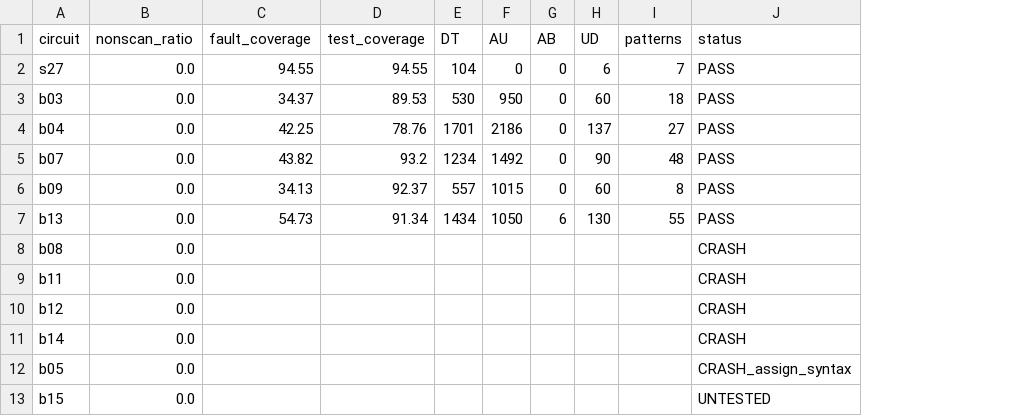
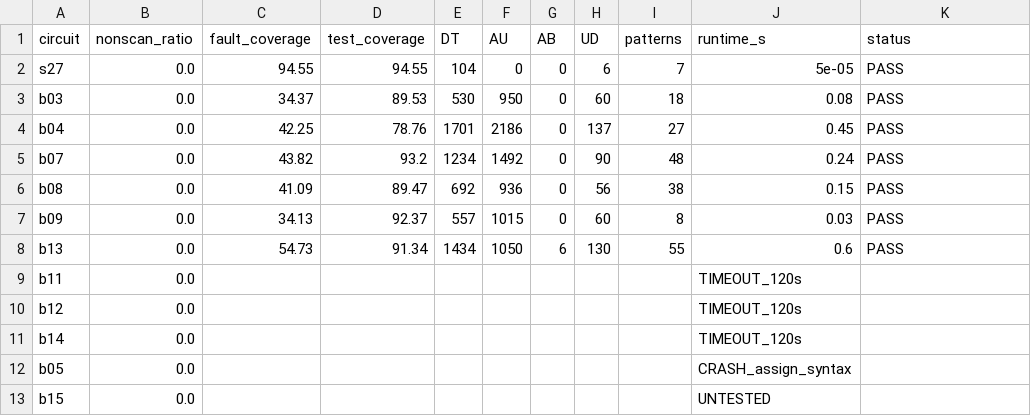
Before and after one commit to Rueilian/ScanForge, a CSV file: results/itc99_partial_scan.csv, drawn as a sheet; removed rows and columns are numbered as before the commit, all else as after; the diff names each change by its address in the sheet, - before the commit and + after, or states it on an @@ line.

Commit message:
Fix level-indexed event stack sizing using maxGateLevel
Replace magic +3 with max(gate.numLevel_) + 1 allocation in both
Atpg and Simulator constructors. Compute maxGateLevel by iterating
circuitGates_ after circuit is built.

Before: circuitLevel_to_EventStack_ and events_ sized totalLvl_ + 3
After:  sized maxGateLevel + 1 (derived from actual gate levels)

Results:
- b08 now PASS (was CRASH): 41.09% FC, 692 DT, 936 AU
- b11,b12,b14 now TIMEOUT (was CRASH): large circuits, 120s insufficient
- s27 regression: 94.55% unchanged
- All 6 previously working circuits unchanged

7/12 ITC'99 circuits now pass ATPG; 2 remaining crash-types:
  b05: assign syntax in Verilog
  b11/b12/b14: runtime exceeds 120s timeout
  b15: not yet tested (839 FFs)

No ATPG heuristics modified.

```diff
--- a/results/itc99_partial_scan.csv
+++ b/results/itc99_partial_scan.csv
+column J (runtime_s), rows 2-5: 5e-05 | 0.08 | 0.45 | 0.24; rows 7-13: 0.03 | 0.6 | TIMEOUT_120s | TIMEOUT_120s | TIMEOUT_120s | CRASH_assign_syntax | UNTESTED
+row 6: b08 | 0.0 | 41.09 | 89.47 | 692 | 936 | 0 | 56 | 38 | 0.15 | PASS
-row 8: b08 | 0.0 |  |  |  |  |  |  |  | CRASH
-K9:K11 (status): CRASH
+K9:K11 (status): (empty)
-K12 (status): CRASH_assign_syntax
+K12 (status): (empty)
-K13 (status): UNTESTED
+K13 (status): (empty)
```
